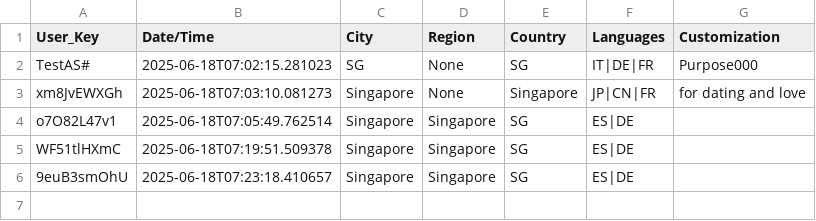
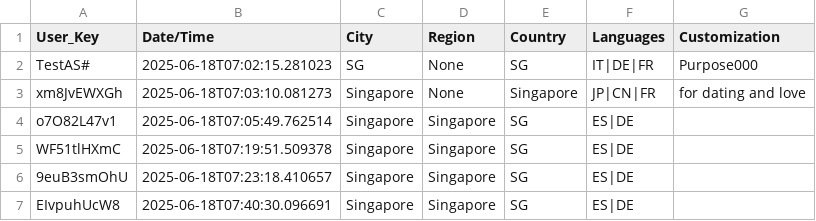
Before and after one commit to devz999/Murmur-v1.0, a CSV file: murmurDB.csv, drawn as a sheet; the diff names each change by its address in the sheet, - before the commit and + after, or states it on an @@ line.

Commit message:
Update file via API

```diff
--- a/murmurDB.csv
+++ b/murmurDB.csv
+row 7: EIvpuhUcW8 | 2025-06-18T07:40:30.096691 | Singapore | Singapore | SG | ES|DE
```
